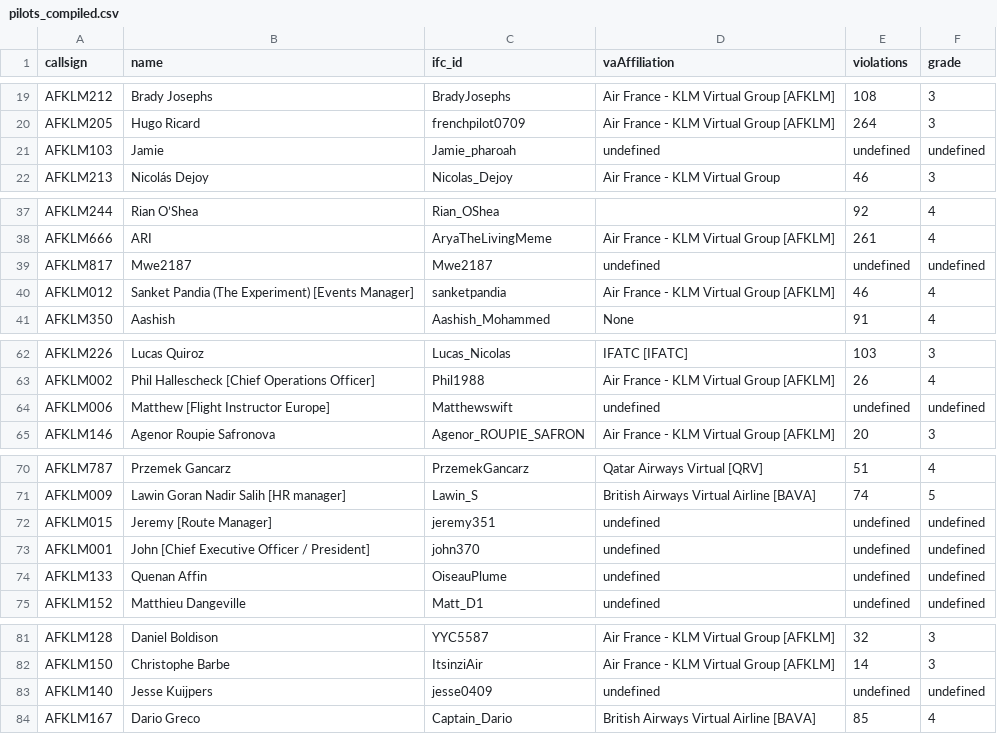
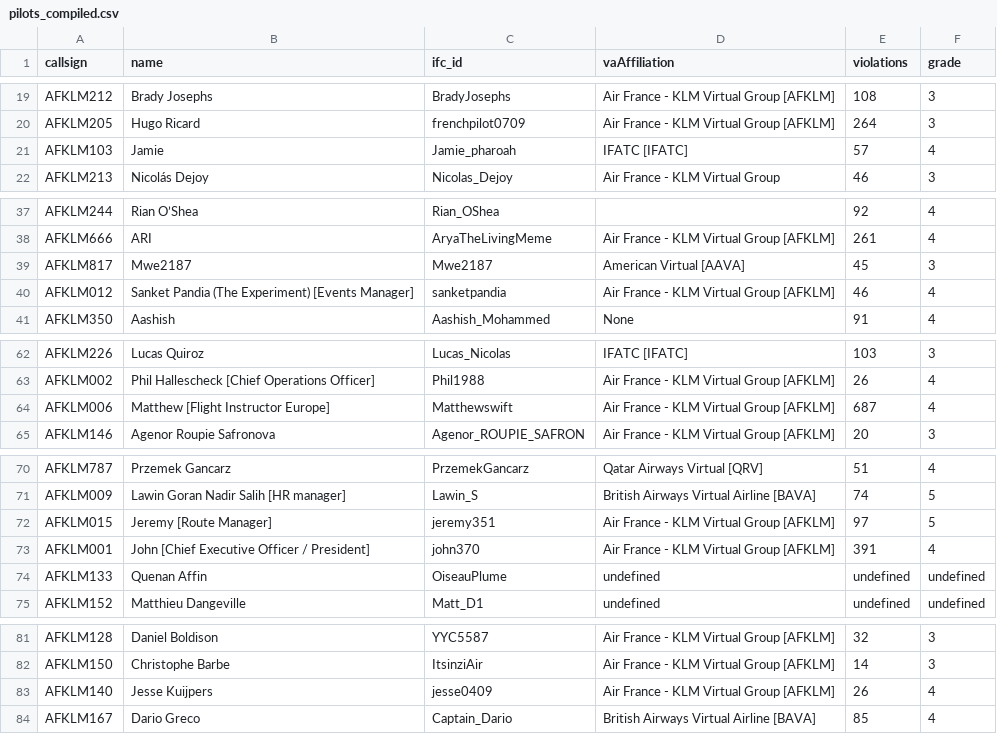
Before and after one commit to iAdrian-K/the-afklm-experiment, a CSV file: assets_contents/pilots_compiled.csv, drawn as a sheet; only a part is shown, gaps mark what is left out; the diff covers the shown part only.

```diff
--- a/assets_contents/pilots_compiled.csv
+++ b/assets_contents/pilots_compiled.csv
@@ -20,3 +20,3 @@ AFKLM212,Brady Josephs,BradyJosephs,Air France - KLM Virtual Group [AFKLM],108,3
 AFKLM205,Hugo Ricard,frenchpilot0709,Air France - KLM Virtual Group [AFKLM],264,3
-AFKLM103,Jamie,Jamie_pharoah,undefined,undefined,undefined
+AFKLM103,Jamie,Jamie_pharoah,IFATC [IFATC],57,4
 AFKLM213,Nicolás Dejoy ,Nicolas_Dejoy,Air France - KLM Virtual Group,46,3
@@ -38,3 +38,3 @@ AFKLM244,Rian O’Shea,Rian_OShea,,92,4
 AFKLM666,ARI,AryaTheLivingMeme,Air France - KLM Virtual Group [AFKLM],261,4
-AFKLM817,Mwe2187,Mwe2187,undefined,undefined,undefined
+AFKLM817,Mwe2187,Mwe2187,American Virtual [AAVA],45,3
 AFKLM012,Sanket Pandia (The Experiment) [Events Manager],sanketpandia,Air France - KLM Virtual Group [AFKLM],46,4
@@ -63,3 +63,3 @@ AFKLM226,Lucas Quiroz,Lucas_Nicolas,IFATC [IFATC],103,3
 AFKLM002,Phil Hallescheck [Chief Operations Officer],Phil1988,Air France - KLM Virtual Group [AFKLM],26,4
-AFKLM006 ,Matthew [Flight Instructor Europe],Matthewswift,undefined,undefined,undefined
+AFKLM006 ,Matthew [Flight Instructor Europe],Matthewswift,Air France - KLM Virtual Group [AFKLM],687,4
 AFKLM146,Agenor Roupie Safronova,Agenor_ROUPIE_SAFRON,Air France - KLM Virtual Group [AFKLM],20,3
@@ -71,4 +71,4 @@ AFKLM787,Przemek Gancarz,PrzemekGancarz,Qatar Airways Virtual [QRV],51,4
 AFKLM009,Lawin Goran Nadir Salih [HR manager],Lawin_S,British Airways Virtual Airline [BAVA],74,5
-AFKLM015,Jeremy [Route Manager],jeremy351,undefined,undefined,undefined
-AFKLM001,John [Chief Executive Officer / President],john370,undefined,undefined,undefined
+AFKLM015,Jeremy [Route Manager],jeremy351,Air France - KLM Virtual Group [AFKLM],97,5
+AFKLM001,John [Chief Executive Officer / President],john370,Air France - KLM Virtual Group [AFKLM],391,4
 AFKLM133,Quenan Affin,OiseauPlume,undefined,undefined,undefined
@@ -82,3 +82,3 @@ AFKLM128,Daniel Boldison,YYC5587,Air France - KLM Virtual Group [AFKLM],32,3
 AFKLM150,Christophe Barbe,ItsinziAir,Air France - KLM Virtual Group [AFKLM],14,3
-AFKLM140,Jesse Kuijpers,jesse0409,undefined,undefined,undefined
+AFKLM140,Jesse Kuijpers,jesse0409,Air France - KLM Virtual Group [AFKLM],26,4
 AFKLM167,Dario Greco,Captain_Dario,British Airways Virtual Airline [BAVA],85,4
```
Also changed, not shown: 30 edited cells elsewhere in this file, 1 other file.
